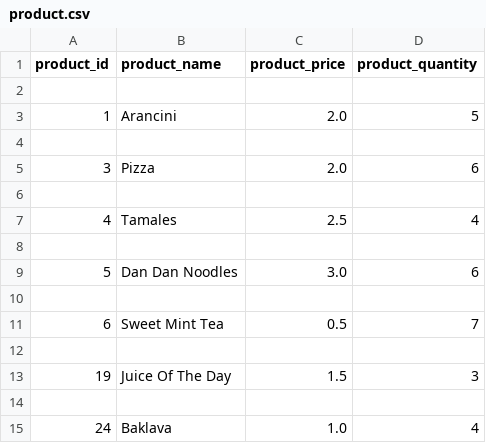
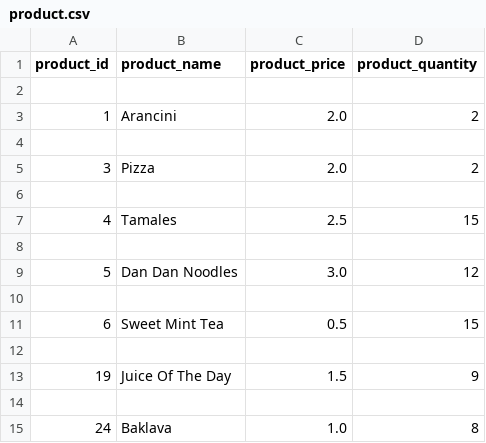
Before and after one commit to jlr-academy/MP-Hanae-Gourier, a CSV file: product.csv, drawn as a sheet.

Commit message:
product menu checked again

```diff
--- a/product.csv
+++ b/product.csv
@@ -2,14 +2,14 @@ product_id,product_name,product_price,product_quantity
 
-1,Arancini,2.0,5
+1,Arancini,2.0,2
 
-3,Pizza,2.0,6
+3,Pizza,2.0,2
 
-4,Tamales,2.5,4
+4,Tamales,2.5,15
 
-5,Dan Dan Noodles,3.0,6
+5,Dan Dan Noodles,3.0,12
 
-6,Sweet Mint Tea,0.5,7
+6,Sweet Mint Tea,0.5,15
 
-19,Juice Of The Day,1.5,3
+19,Juice Of The Day,1.5,9
 
-24,Baklava,1.0,4
+24,Baklava,1.0,8
```
Also changed, not shown: customer.csv, orders.csv, 10 other files.
